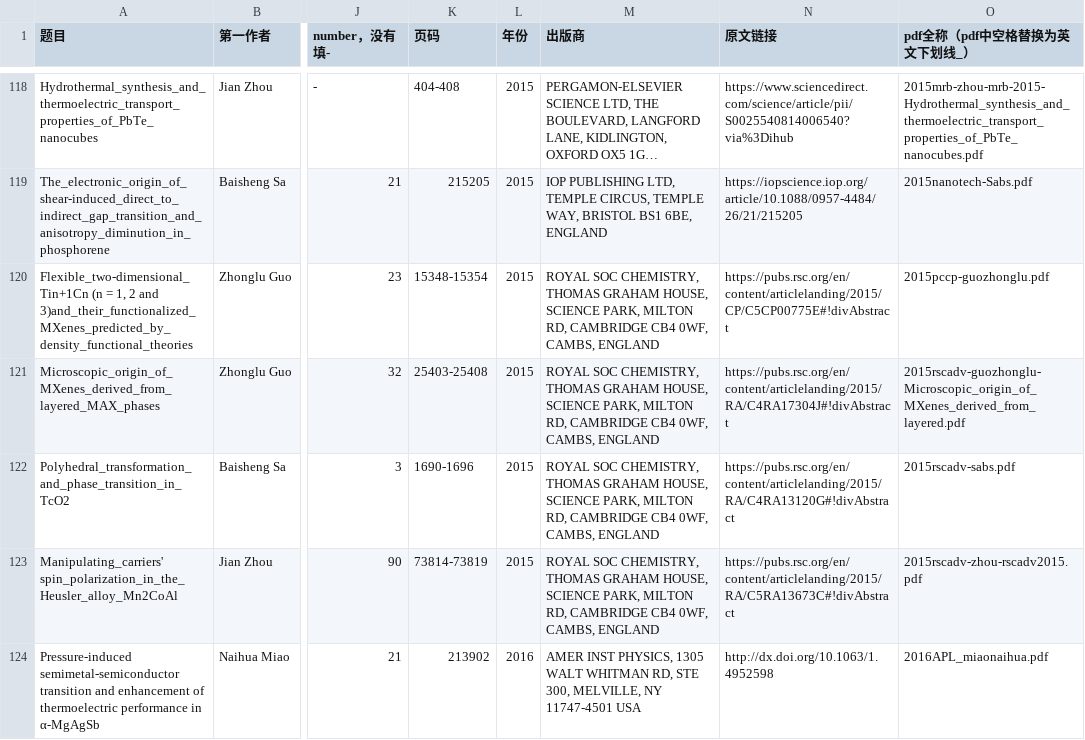
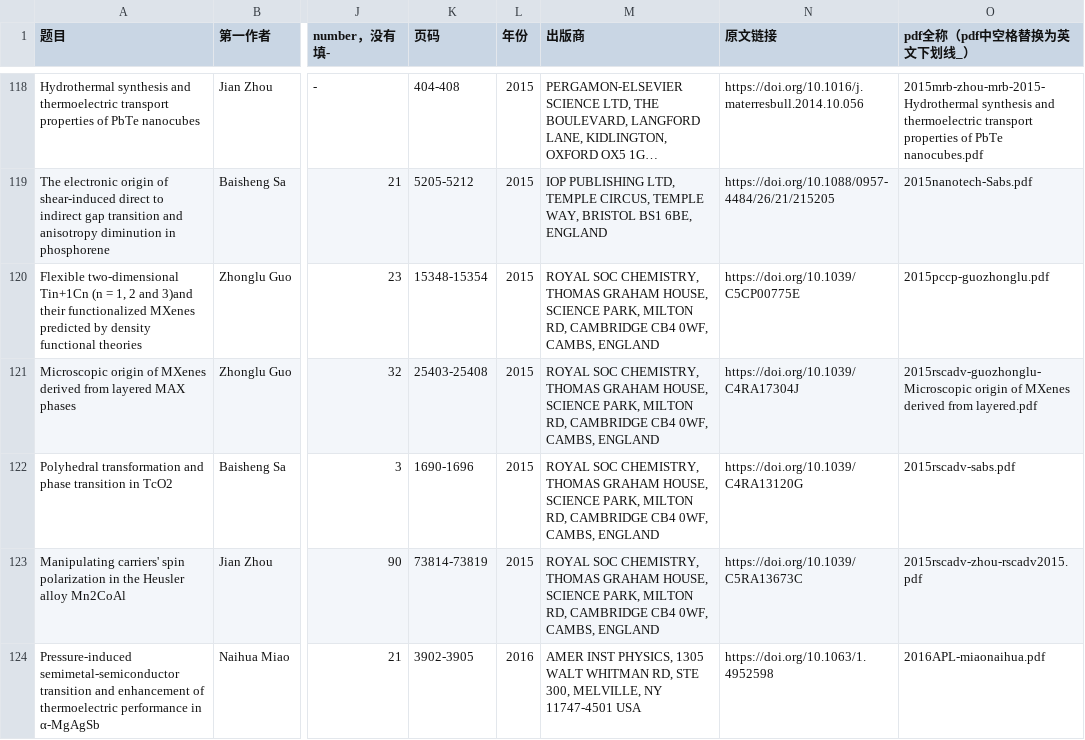
Before and after one commit to alkemine/alkemine_cn, a CSV file: auto/prof-sun-all-paper-2020.csv, drawn as a sheet; only a part is shown, gaps mark what is left out; long unchanged cells end in …; the diff covers the shown part only; the diff names each change by its address in the sheet, - before the commit and + after, or states it on an @@ line.

```diff
--- a/auto/prof-sun-all-paper-2020.csv
+++ b/auto/prof-sun-all-paper-2020.csv
-A118 (题目): Hydrothermal_synthesis_and_thermoelectric_transport_properties_of_PbTe_nanocubes
+A118 (题目): Hydrothermal synthesis and thermoelectric transport properties of PbTe nanocubes
-N118 (原文链接): https://www.sciencedirect.com/science/article/pii/S0025540814006540?via%3Dihub
+N118 (原文链接): https://doi.org/10.1016/j.materresbull.2014.10.056
-O118 (pdf全称（pdf中空格替换为英文下划线_）): 2015mrb-zhou-mrb-2015-Hydrothermal_synthesis_and_thermoelectric_transport_properties_of_PbTe_nanocubes.pdf
+O118 (pdf全称（pdf中空格替换为英文下划线_）): 2015mrb-zhou-mrb-2015-Hydrothermal synthesis and thermoelectric transport properties of PbTe nanocubes.pdf
-A119 (题目): The_electronic_origin_of_shear-induced_direct_to_indirect_gap_transition_and_anisotropy_diminution_in_phosphorene
+A119 (题目): The electronic origin of shear-induced direct to indirect gap transition and anisotropy diminution in phosphorene
-K119 (页码): 215205
+K119 (页码): 5205-5212
-N119 (原文链接): https://iopscience.iop.org/article/10.1088/0957-4484/26/21/215205
+N119 (原文链接): https://doi.org/10.1088/0957-4484/26/21/215205
-A120 (题目): Flexible_two-dimensional_Tin+1Cn (n = 1, 2 and 3)and_their_functionalized_MXenes_predicted_by_density_functional_theories
+A120 (题目): Flexible two-dimensional Tin+1Cn (n = 1, 2 and 3)and their functionalized MXenes predicted by density functional theories
-N120 (原文链接): https://pubs.rsc.org/en/content/articlelanding/2015/CP/C5CP00775E#!divAbstract
+N120 (原文链接): https://doi.org/10.1039/C5CP00775E
-A121 (题目): Microscopic_origin_of_MXenes_derived_from_layered_MAX_phases
+A121 (题目): Microscopic origin of MXenes derived from layered MAX phases
-N121 (原文链接): https://pubs.rsc.org/en/content/articlelanding/2015/RA/C4RA17304J#!divAbstract
+N121 (原文链接): https://doi.org/10.1039/C4RA17304J
-O121 (pdf全称（pdf中空格替换为英文下划线_）): 2015rscadv-guozhonglu-Microscopic_origin_of_MXenes_derived_from_layered.pdf
+O121 (pdf全称（pdf中空格替换为英文下划线_）): 2015rscadv-guozhonglu-Microscopic origin of MXenes derived from layered.pdf
-A122 (题目): Polyhedral_transformation_and_phase_transition_in_TcO2
+A122 (题目): Polyhedral transformation and phase transition in TcO2
-N122 (原文链接): https://pubs.rsc.org/en/content/articlelanding/2015/RA/C4RA13120G#!divAbstract
+N122 (原文链接): https://doi.org/10.1039/C4RA13120G
-A123 (题目): Manipulating_carriers' spin_polarization_in_the_Heusler_alloy_Mn2CoAl
+A123 (题目): Manipulating carriers' spin polarization in the Heusler alloy Mn2CoAl
-N123 (原文链接): https://pubs.rsc.org/en/content/articlelanding/2015/RA/C5RA13673C#!divAbstract
+N123 (原文链接): https://doi.org/10.1039/C5RA13673C
-K124 (页码): 213902
+K124 (页码): 3902-3905
-N124 (原文链接): http://dx.doi.org/10.1063/1.4952598
+N124 (原文链接): https://doi.org/10.1063/1.4952598
-O124 (pdf全称（pdf中空格替换为英文下划线_）): 2016APL_miaonaihua.pdf
+O124 (pdf全称（pdf中空格替换为英文下划线_）): 2016APL-miaonaihua.pdf
```
Also changed, not shown: 121 edited cells elsewhere in this file, 7 other files.
